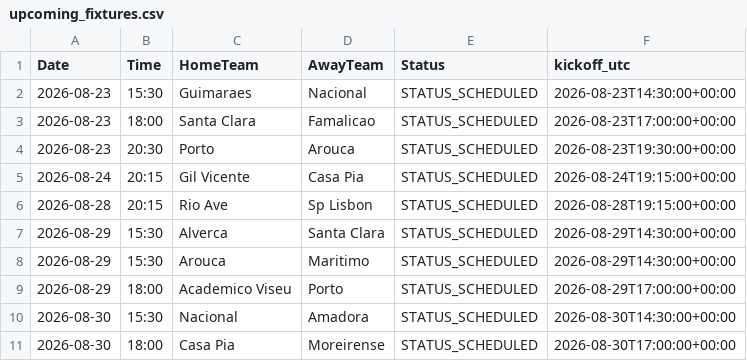
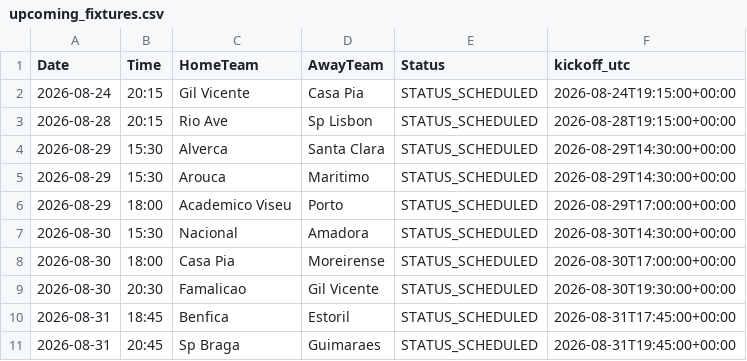
Before and after one commit to gmalbert/portugal-soccer, a CSV file: data_files/upcoming_fixtures.csv, drawn as a sheet; only a part is shown; the shorter side is filled out with more unchanged rows.

```diff
--- a/data_files/upcoming_fixtures.csv
+++ b/data_files/upcoming_fixtures.csv
@@ -1,5 +1,2 @@
 Date,Time,HomeTeam,AwayTeam,Status,kickoff_utc
-2026-08-23,15:30,Guimaraes,Nacional,STATUS_SCHEDULED,2026-08-23T14:30:00+00:00
-2026-08-23,18:00,Santa Clara,Famalicao,STATUS_SCHEDULED,2026-08-23T17:00:00+00:00
-2026-08-23,20:30,Porto,Arouca,STATUS_SCHEDULED,2026-08-23T19:30:00+00:00
 2026-08-24,20:15,Gil Vicente,Casa Pia,STATUS_SCHEDULED,2026-08-24T19:15:00+00:00
```
Also changed, not shown: data_files/poisson_metrics_history.csv, data_files/upcoming_predictions.csv, 13 other files.
